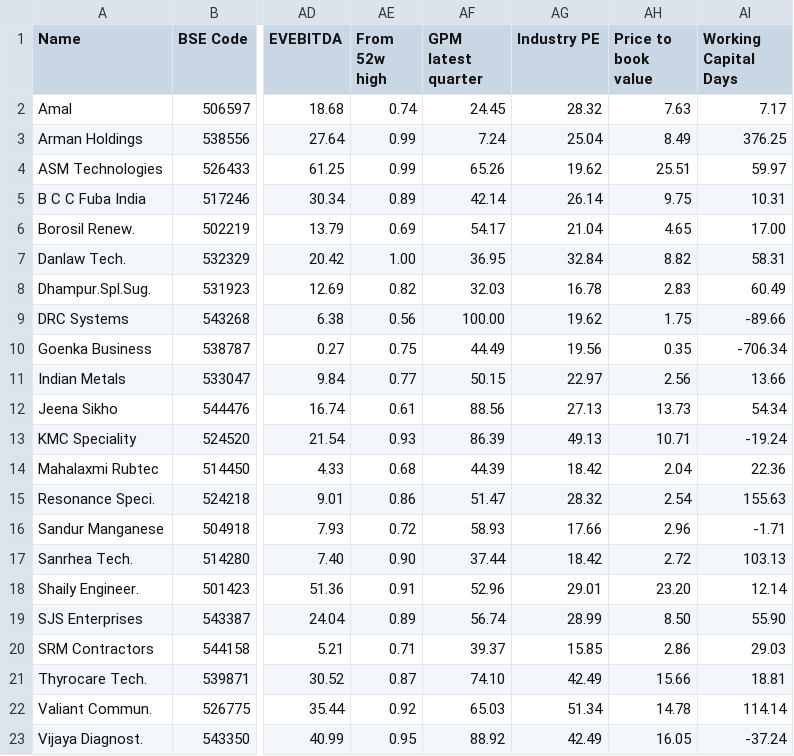
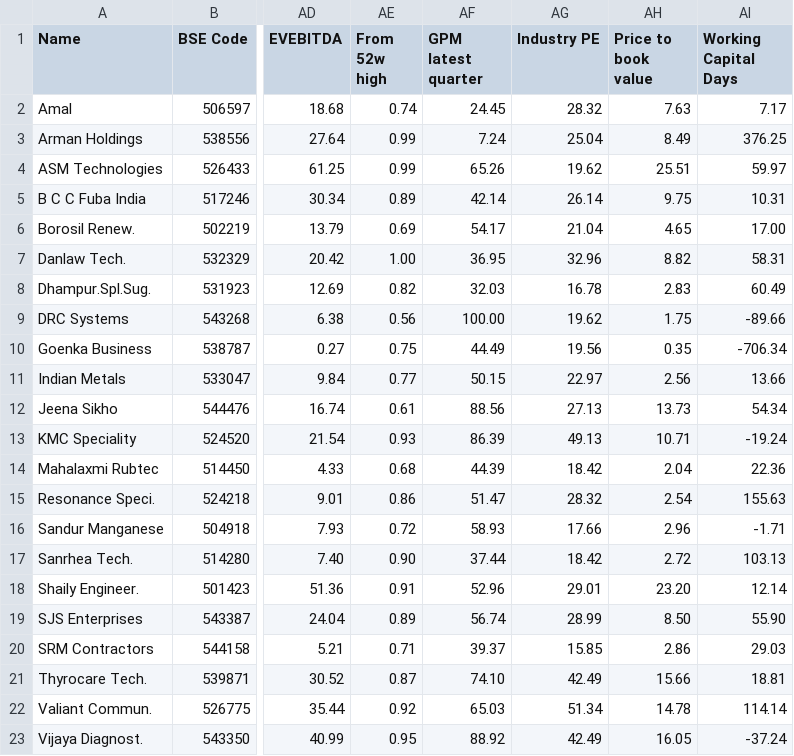
Before and after one commit to radhevrishi/market-cockpit, a CSV file: frontend/public/data/screener/100-baggers-sales-and-eps-growth.csv, drawn as a sheet; only a part is shown, gaps mark what is left out; the diff names each change by its address in the sheet, - before the commit and + after, or states it on an @@ line.

```diff
--- a/frontend/public/data/screener/100-baggers-sales-and-eps-growth.csv
+++ b/frontend/public/data/screener/100-baggers-sales-and-eps-growth.csv
-AG7 (Industry PE): 32.84
+AG7 (Industry PE): 32.96
```
Also changed, not shown: frontend/public/data/screener/capex.csv, frontend/public/data/screener/future-leaders.csv, 12 other files.
